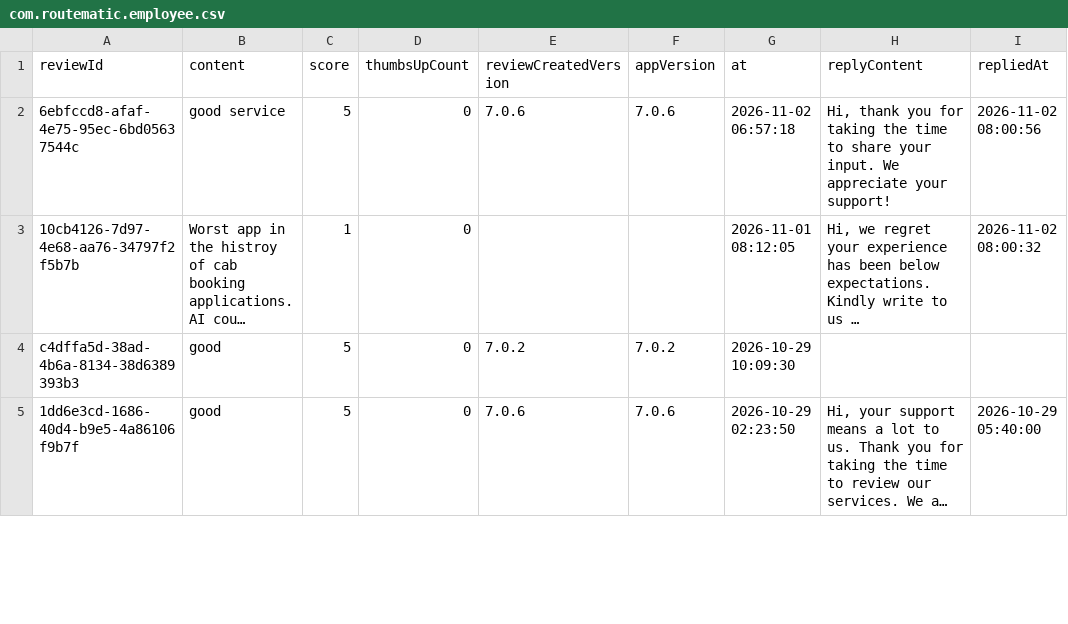
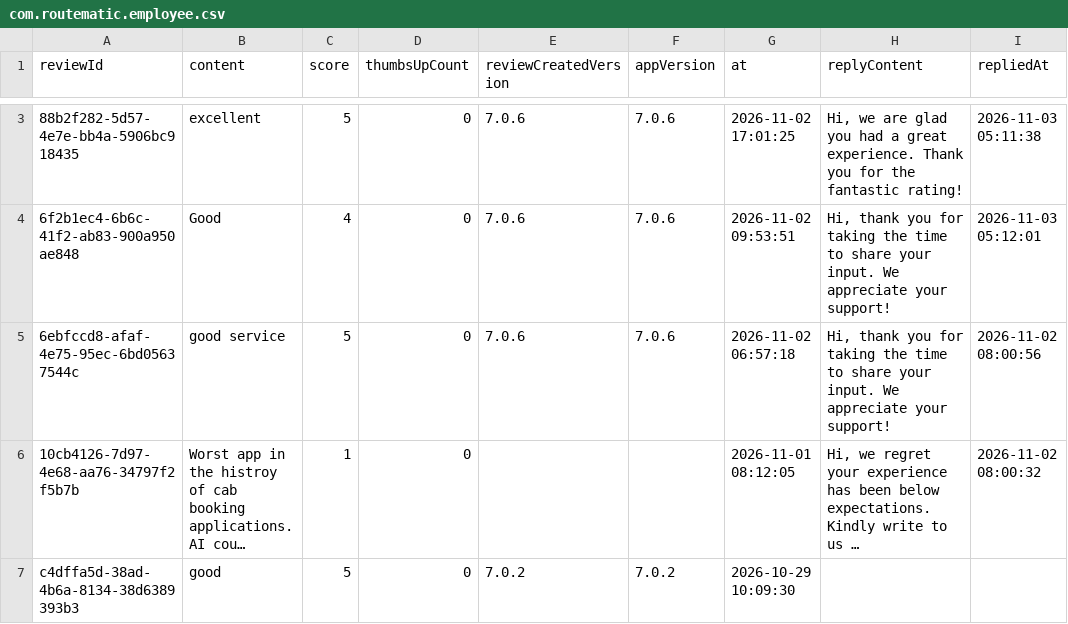
Before and after one commit to Abhijit-Kumar-GitHub/FDE-Case-Study--MoveInSync, a CSV file: data/raw/com.routematic.employee.csv, drawn as a sheet; only a part is shown, gaps mark what is left out; the shorter side is filled out with more unchanged rows; long unchanged cells end in …; the diff covers the shown part only.

```diff
--- a/data/raw/com.routematic.employee.csv
+++ b/data/raw/com.routematic.employee.csv
@@ -2 +4,5 @@ reviewId,content,score,thumbsUpCount,reviewCreatedVersion,appVersion,at,replyCon
+88b2f282-5d57-4e7e-bb4a-5906bc918435,excellent,5,0,7.0.6,7.0.6,2026-11-02 17:01:25,"Hi, we are glad you had a great experience. Thank you for the fantastic rating!
+",2026-11-03 05:11:38
+6f2b1ec4-6b6c-41f2-ab83-900a950ae848,Good,4,0,7.0.6,7.0.6,2026-11-02 09:53:51,"Hi, thank you for taking the time to share your input. We appreciate your support!
+",2026-11-03 05:12:01
 6ebfccd8-afaf-4e75-95ec-6bd05637544c,good service,5,0,7.0.6,7.0.6,2026-11-02 06:57:18,"Hi, thank you for taking the time to share your input. We appreciate your support!
```
Also changed, not shown: 1 added row and 2 removed rows elsewhere in this file, data/raw/com.moveinsync.ets__most_relevant.csv, data/raw/in.iincube.commuter.csv, 11 other files.
